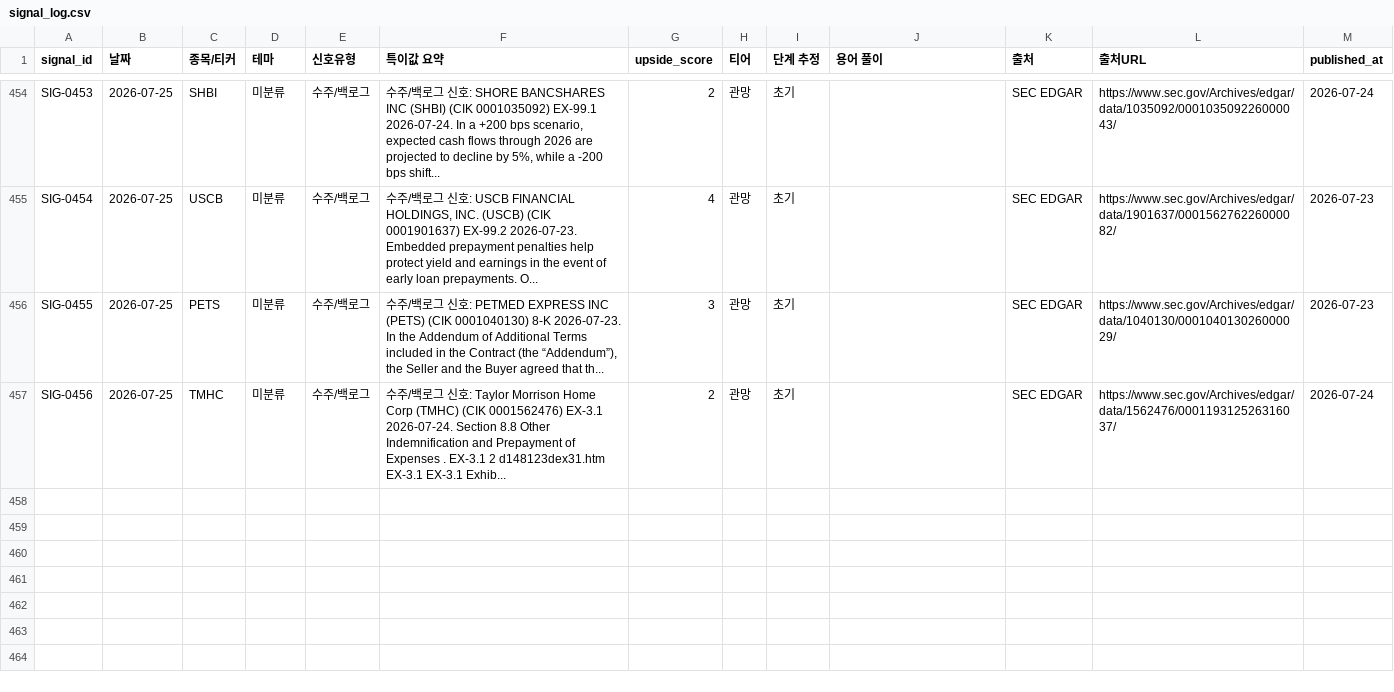
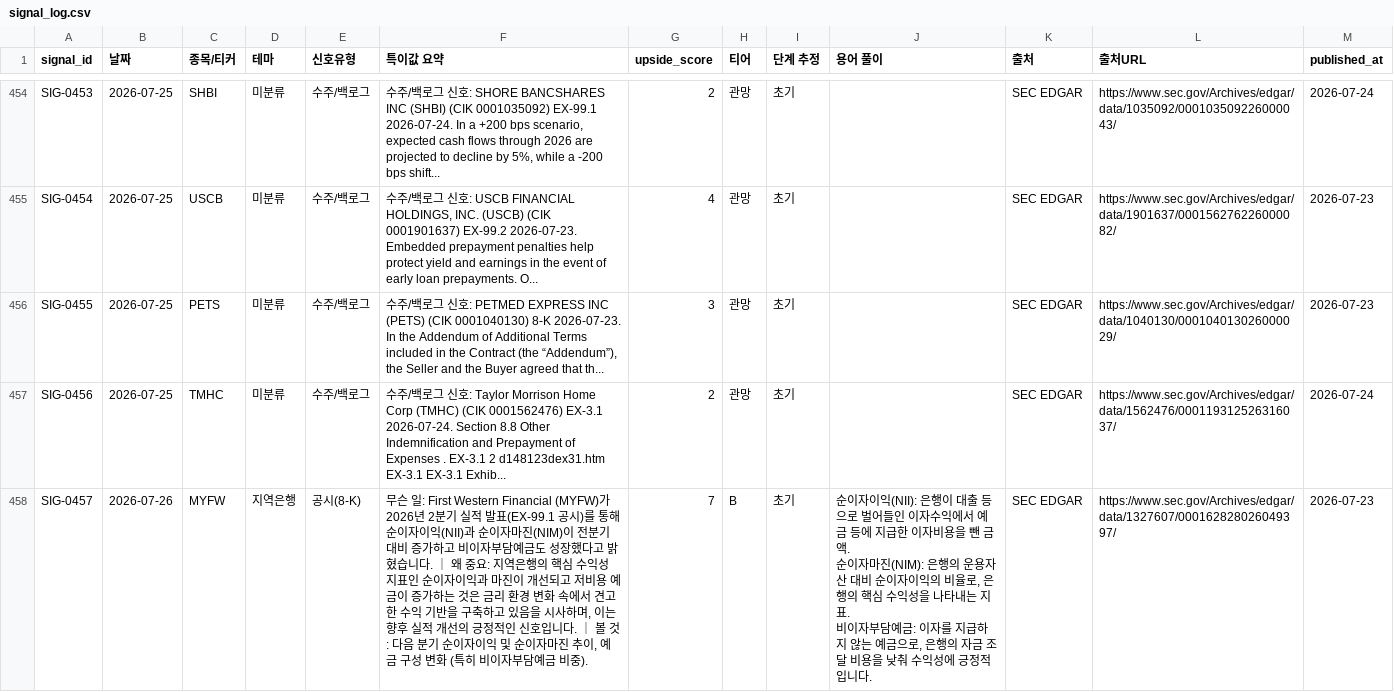
Before and after one commit to onepuhch/research, a CSV file: data/processed/signal_log.csv, drawn as a sheet; only a part is shown, gaps mark what is left out; the diff covers the shown part only.

```diff
--- a/data/processed/signal_log.csv
+++ b/data/processed/signal_log.csv
@@ -471 +471,4 @@ SIG-0455,2026-07-25,PETS,미분류,수주/백로그,"수주/백로그 신호: PE
 SIG-0456,2026-07-25,TMHC,미분류,수주/백로그,수주/백로그 신호: Taylor Morrison Home Corp (TMHC) (CIK 0001562476) EX-3.1 2026-07-24. Section 8.8 Other Indemnification and Prepayment of Expenses . EX-3.1 2 d148123dex31.htm EX-3.1 EX-3.1 Exhib...,2,관망,초기,,SEC EDGAR,https://www.sec.gov/Archives/edgar/data/1562476/000119312526316037/,2026-07-24
+SIG-0457,2026-07-26,MYFW,지역은행,공시(8-K),"무슨 일: First Western Financial (MYFW)가 2026년 2분기 실적 발표(EX-99.1 공시)를 통해 순이자이익(NII)과 순이자마진(NIM)이 전분기 대비 증가하고 비이자부담예금도 성장했다고 밝혔습니다. ｜ 왜 중요: 지역은행의 핵심 수익성 지표인 순이자이익과 마진이 개선되고 저비용 예금이 증가하는 것은 금리 환경 변화 속에서 견고한 수익 기반을 구축하고 있음을 시사하며, 이는 향후 실적 개선의 긍정적인 신호입니다. ｜ 볼 것: 다음 분기 순이자이익 및 순이자마진 추이, 예금 구성 변화 (특히 비이자부담예금 비중).",7,B,초기,"순이자이익(NII): 은행이 대출 등으로 벌어들인 이자수익에서 예금 등에 지급한 이자비용을 뺀 금액.
+순이자마진(NIM): 은행의 운용자산 대비 순이자이익의 비율로, 은행의 핵심 수익성을 나타내는 지표.
+비이자부담예금: 이자를 지급하지 않는 예금으로, 은행의 자금 조달 비용을 낮춰 수익성에 긍정적입니다.",SEC EDGAR,https://www.sec.gov/Archives/edgar/data/1327607/000162828026049397/,2026-07-23
```
Also changed, not shown: 2 added rows elsewhere in this file, 2 other files.
